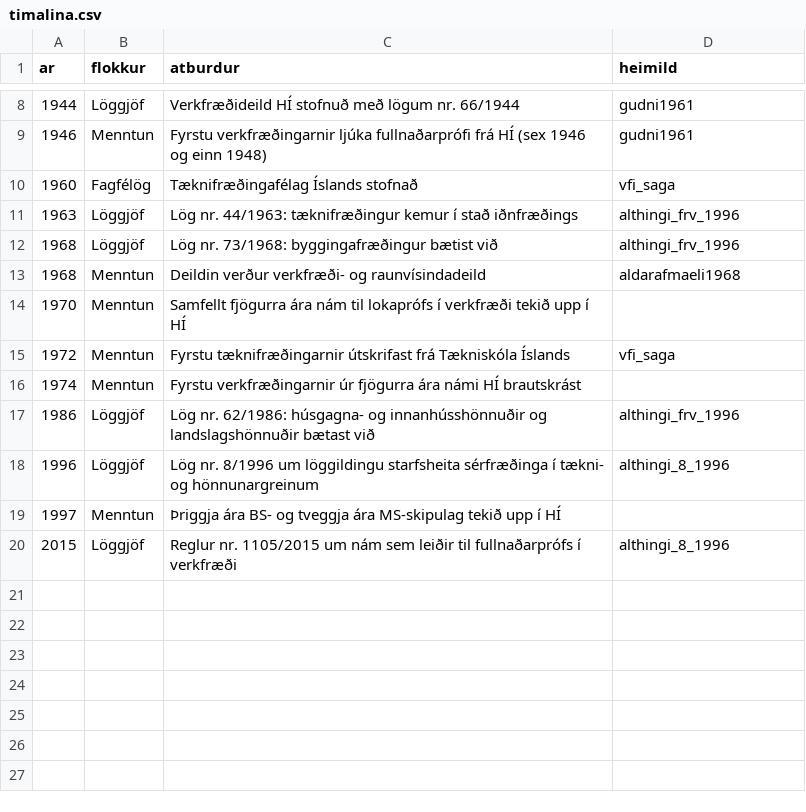
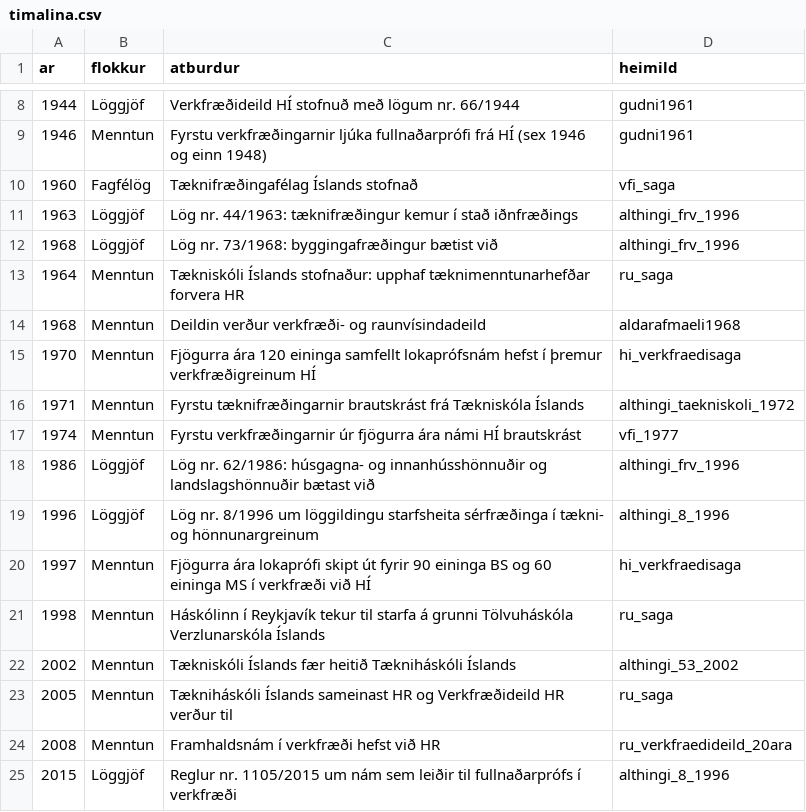
Before and after one commit to HI-IDN/engineers-is, a CSV file: config/timalina.csv, drawn as a sheet; only a part is shown, gaps mark what is left out.

```diff
--- a/config/timalina.csv
+++ b/config/timalina.csv
@@ -12,9 +12,14 @@ ar,flokkur,atburdur,heimild
 1968,Löggjöf,Lög nr. 73/1968: byggingafræðingur bætist við,althingi_frv_1996
+1964,Menntun,Tækniskóli Íslands stofnaður: upphaf tæknimenntunarhefðar forvera HR,ru_saga
 1968,Menntun,Deildin verður verkfræði- og raunvísindadeild,aldarafmaeli1968
-1970,Menntun,Samfellt fjögurra ára nám til lokaprófs í verkfræði tekið upp í HÍ,
-1972,Menntun,Fyrstu tæknifræðingarnir útskrifast frá Tækniskóla Íslands,vfi_saga
-1974,Menntun,Fyrstu verkfræðingarnir úr fjögurra ára námi HÍ brautskrást,
+1970,Menntun,Fjögurra ára 120 eininga samfellt lokaprófsnám hefst í þremur verkfræðigreinum HÍ,hi_verkfraedisaga
+1971,Menntun,Fyrstu tæknifræðingarnir brautskrást frá Tækniskóla Íslands,althingi_taekniskoli_1972
+1974,Menntun,Fyrstu verkfræðingarnir úr fjögurra ára námi HÍ brautskrást,vfi_1977
 1986,Löggjöf,Lög nr. 62/1986: húsgagna- og innanhússhönnuðir og landslagshönnuðir bætast við,althingi_frv_1996
 1996,Löggjöf,Lög nr. 8/1996 um löggildingu starfsheita sérfræðinga í tækni- og hönnunargreinum,althingi_8_1996
-1997,Menntun,Þriggja ára BS- og tveggja ára MS-skipulag tekið upp í HÍ,
+1997,Menntun,Fjögurra ára lokaprófi skipt út fyrir 90 eininga BS og 60 eininga MS í verkfræði við HÍ,hi_verkfraedisaga
+1998,Menntun,Háskólinn í Reykjavík tekur til starfa á grunni Tölvuháskóla Verzlunarskóla Íslands,ru_saga
+2002,Menntun,Tækniskóli Íslands fær heitið Tækniháskóli Íslands,althingi_53_2002
+2005,Menntun,Tækniháskóli Íslands sameinast HR og Verkfræðideild HR verður til,ru_saga
+2008,Menntun,Framhaldsnám í verkfræði hefst við HR,ru_verkfraedideild_20ara
 2015,Löggjöf,Reglur nr. 1105/2015 um nám sem leiðir til fullnaðarprófs í verkfræði,althingi_8_1996
```
Also changed, not shown: 12 other files.
